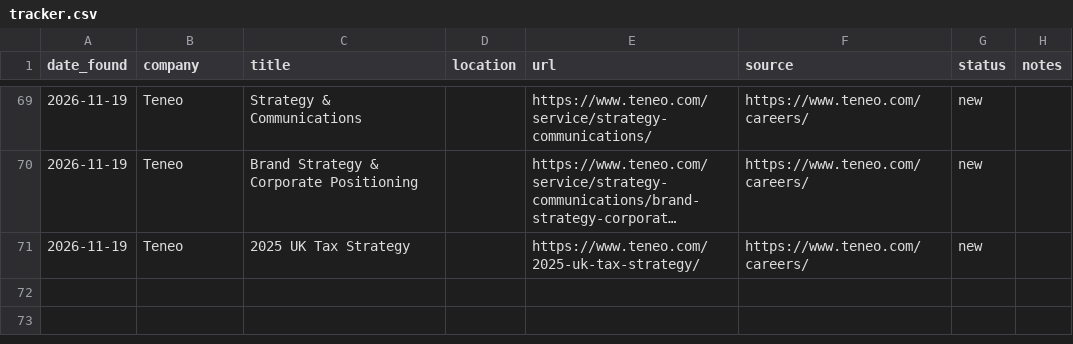
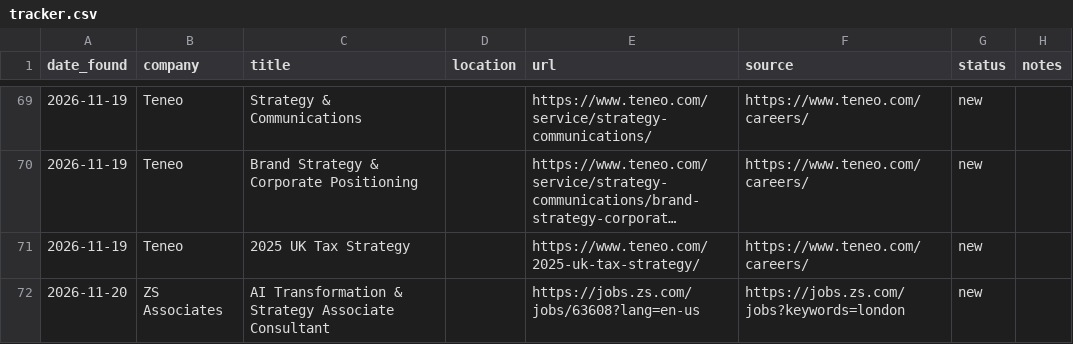
Before and after one commit to mohamudelyas0-lgtm/ucl-job-tracker, a CSV file: tracker.csv, drawn as a sheet; only a part is shown, gaps mark what is left out; long unchanged cells end in …; the diff names each change by its address in the sheet, - before the commit and + after, or states it on an @@ line.

```diff
--- a/tracker.csv
+++ b/tracker.csv
+row 72: 2026-11-20 | ZS Associates | AI Transformation & Strategy Associate Consultant |  | https://jobs.zs.com/jobs/63608?lang=en-us | https://jobs.zs.com/jobs?keywords=london | new
```
